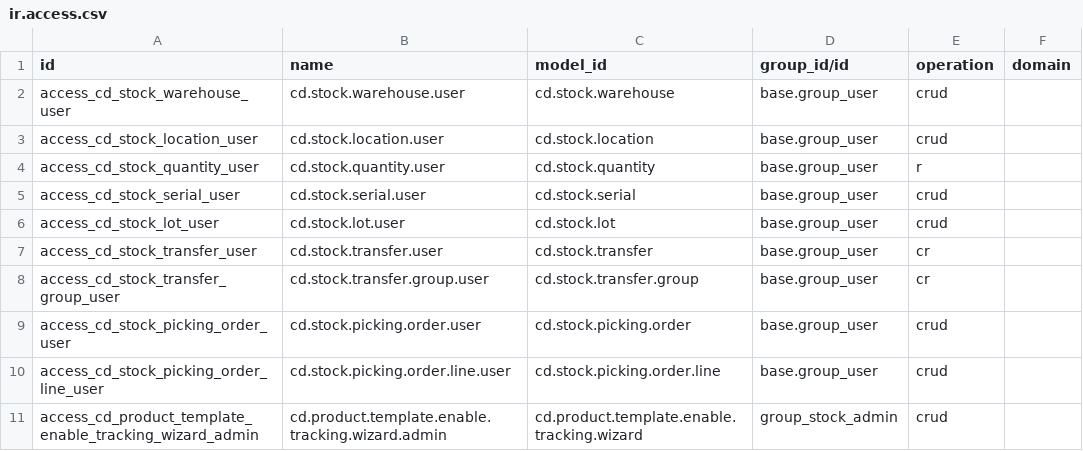
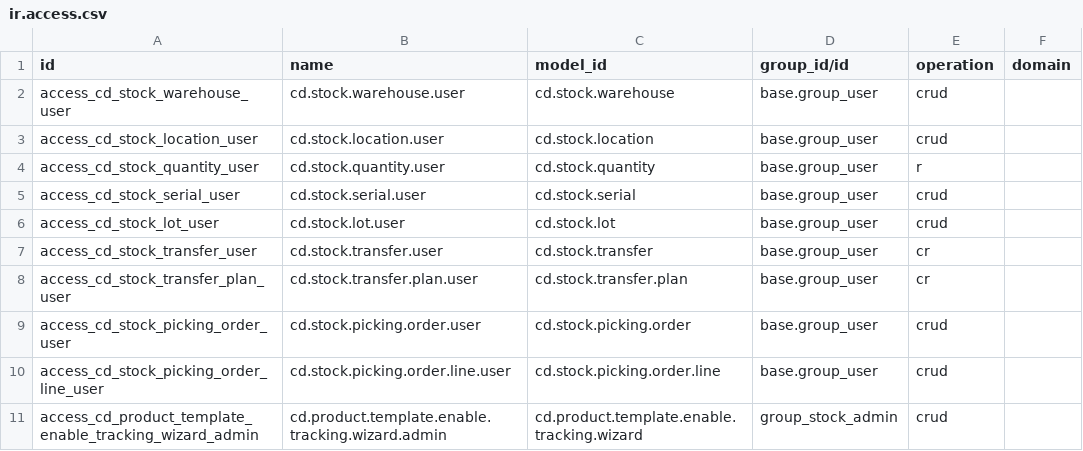
Before and after one commit to bamidev/craydoo, a CSV file: craydoo_stock/security/ir.access.csv, drawn as a sheet.

```diff
--- a/craydoo_stock/security/ir.access.csv
+++ b/craydoo_stock/security/ir.access.csv
@@ -7,3 +7,3 @@ access_cd_stock_lot_user,cd.stock.lot.user,cd.stock.lot,base.group_user,crud,
 access_cd_stock_transfer_user,cd.stock.transfer.user,cd.stock.transfer,base.group_user,cr,
-access_cd_stock_transfer_group_user,cd.stock.transfer.group.user,cd.stock.transfer.group,base.group_user,cr,
+access_cd_stock_transfer_plan_user,cd.stock.transfer.plan.user,cd.stock.transfer.plan,base.group_user,cr,
 access_cd_stock_picking_order_user,cd.stock.picking.order.user,cd.stock.picking.order,base.group_user,crud,
```
Also changed, not shown: 3 other files.
